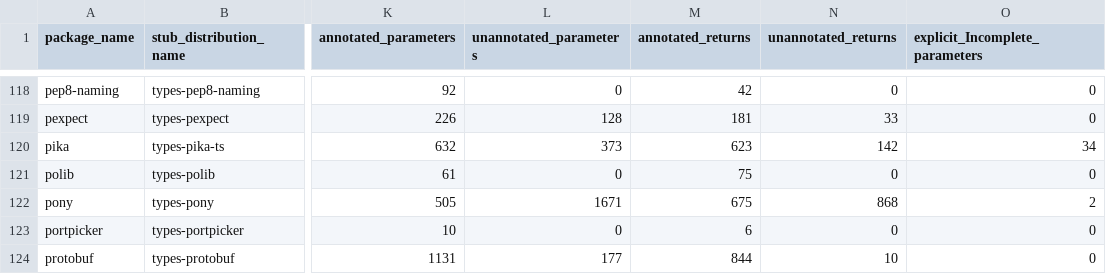
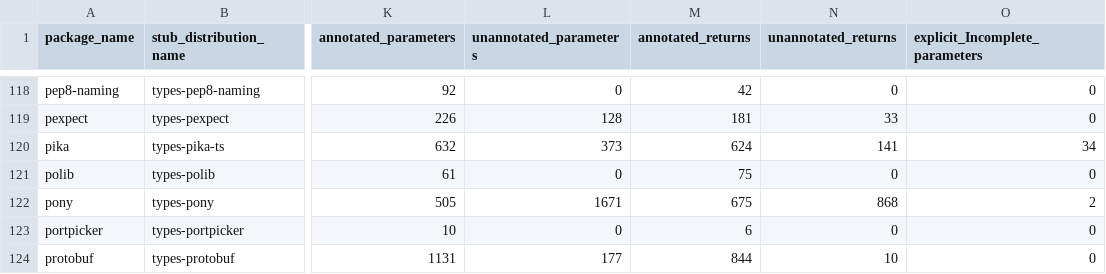
Before and after one commit to AlexWaygood/typeshed-stats, a CSV file: examples/example.csv, drawn as a sheet; only a part is shown, gaps mark what is left out; the diff names each change by its address in the sheet, - before the commit and + after, or states it on an @@ line.

Commit message:
👷 Automated regeneration of examples and docs

```diff
--- a/examples/example.csv
+++ b/examples/example.csv
-M120 (annotated_returns): 623
+M120 (annotated_returns): 624
-N120 (unannotated_returns): 142
+N120 (unannotated_returns): 141
```
Also changed, not shown: 2 other files.
